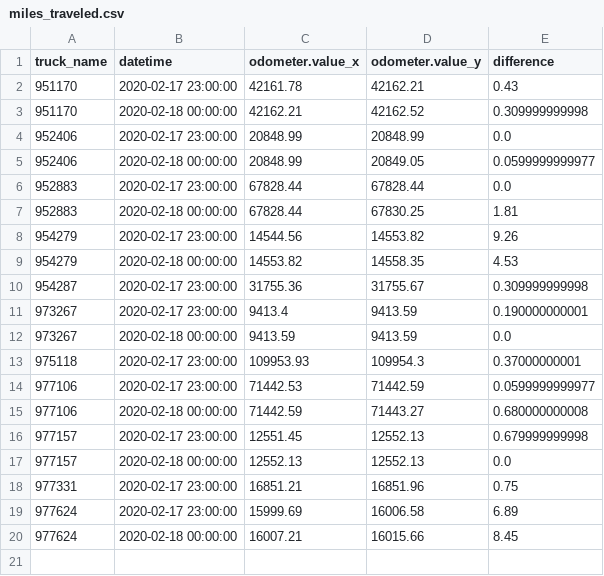
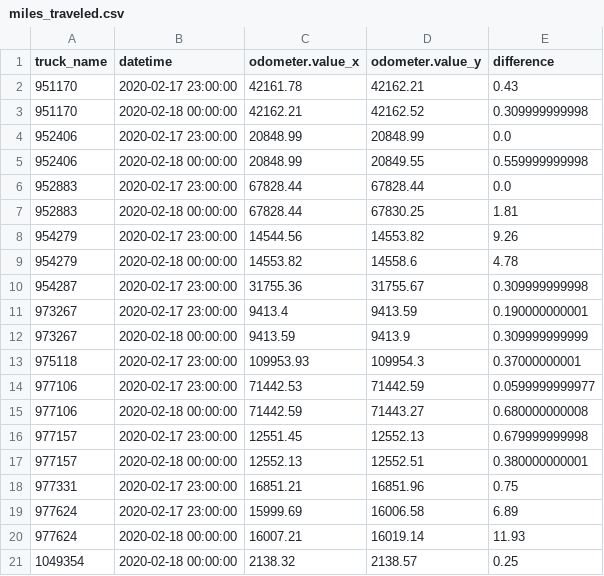
Before and after one commit to CityofSyracuse/snowmap, a CSV file: snowmap/miles_traveled.csv, drawn as a sheet.

```diff
--- a/snowmap/miles_traveled.csv
+++ b/snowmap/miles_traveled.csv
@@ -4,3 +4,3 @@ truck_name,datetime,odometer.value_x,odometer.value_y,difference
 952406,2020-02-17 23:00:00,20848.99,20848.99,0.0
-952406,2020-02-18 00:00:00,20848.99,20849.05,0.0599999999977
+952406,2020-02-18 00:00:00,20848.99,20849.55,0.559999999998
 952883,2020-02-17 23:00:00,67828.44,67828.44,0.0
@@ -8,6 +8,6 @@ truck_name,datetime,odometer.value_x,odometer.value_y,difference
 954279,2020-02-17 23:00:00,14544.56,14553.82,9.26
-954279,2020-02-18 00:00:00,14553.82,14558.35,4.53
+954279,2020-02-18 00:00:00,14553.82,14558.6,4.78
 954287,2020-02-17 23:00:00,31755.36,31755.67,0.309999999998
 973267,2020-02-17 23:00:00,9413.4,9413.59,0.190000000001
-973267,2020-02-18 00:00:00,9413.59,9413.59,0.0
+973267,2020-02-18 00:00:00,9413.59,9413.9,0.309999999999
 975118,2020-02-17 23:00:00,109953.93,109954.3,0.37000000001
@@ -16,5 +16,6 @@ truck_name,datetime,odometer.value_x,odometer.value_y,difference
 977157,2020-02-17 23:00:00,12551.45,12552.13,0.679999999998
-977157,2020-02-18 00:00:00,12552.13,12552.13,0.0
+977157,2020-02-18 00:00:00,12552.13,12552.51,0.380000000001
 977331,2020-02-17 23:00:00,16851.21,16851.96,0.75
 977624,2020-02-17 23:00:00,15999.69,16006.58,6.89
-977624,2020-02-18 00:00:00,16007.21,16015.66,8.45
+977624,2020-02-18 00:00:00,16007.21,16019.14,11.93
+1049354,2020-02-18 00:00:00,2138.32,2138.57,0.25
```
Also changed, not shown: 4 other files.
